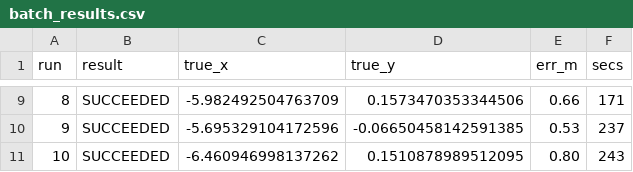
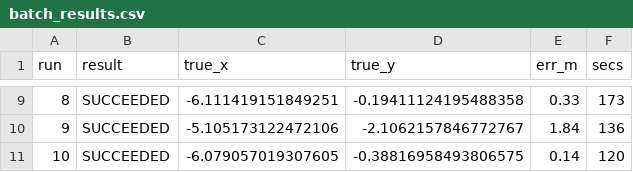
Before and after one commit to cohend2012/ROS2_Nav2_Mako, a CSV file: tools/ci/out/batch_results.csv, drawn as a sheet; only a part is shown, gaps mark what is left out; the diff covers the shown part only.

```diff
--- a/tools/ci/out/batch_results.csv
+++ b/tools/ci/out/batch_results.csv
@@ -9,3 +9,3 @@ run,result,true_x,true_y,err_m,secs
-8,SUCCEEDED,-5.982492504763709,0.1573470353344506,0.66,171
-9,SUCCEEDED,-5.695329104172596,-0.06650458142591385,0.53,237
-10,SUCCEEDED,-6.460946998137262,0.1510878989512095,0.80,243
+8,SUCCEEDED,-6.111419151849251,-0.19411124195488358,0.33,173
+9,SUCCEEDED,-5.105173122472106,-2.1062157846772767,1.84,136
+10,SUCCEEDED,-6.079057019307605,-0.38816958493806575,0.14,120
```
Also changed, not shown: 29 edited cells elsewhere in this file.
